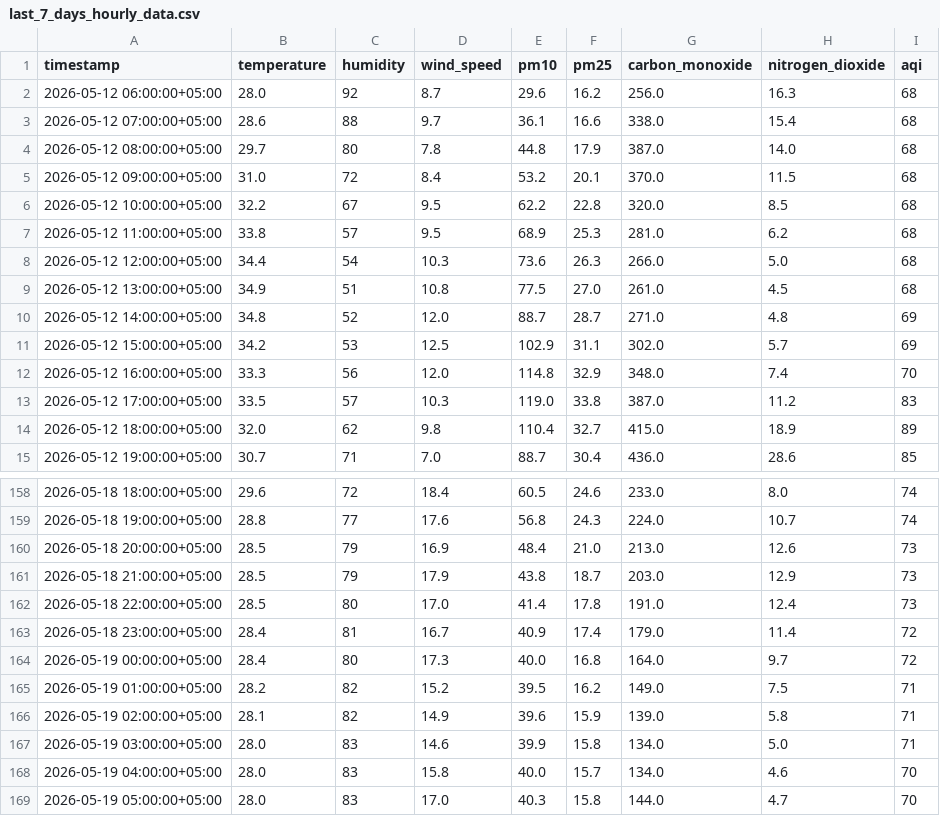
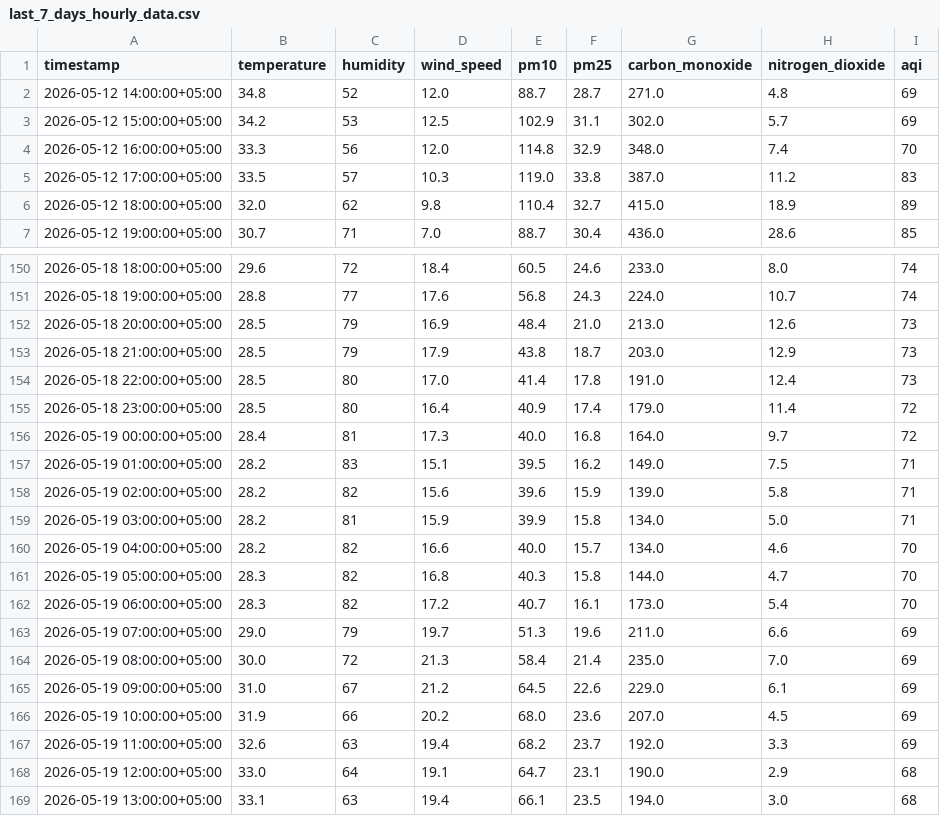
Before and after one commit to Qar-Raz/AQI-Predictor, a CSV file: data/last_7_days_hourly_data.csv, drawn as a sheet; only a part is shown, gaps mark what is left out.

```diff
--- a/data/last_7_days_hourly_data.csv
+++ b/data/last_7_days_hourly_data.csv
@@ -1,10 +1,2 @@
 timestamp,temperature,humidity,wind_speed,pm10,pm25,carbon_monoxide,nitrogen_dioxide,aqi
-2026-05-12 06:00:00+05:00,28.0,92,8.7,29.6,16.2,256.0,16.3,68
-2026-05-12 07:00:00+05:00,28.6,88,9.7,36.1,16.6,338.0,15.4,68
-2026-05-12 08:00:00+05:00,29.7,80,7.8,44.8,17.9,387.0,14.0,68
-2026-05-12 09:00:00+05:00,31.0,72,8.4,53.2,20.1,370.0,11.5,68
-2026-05-12 10:00:00+05:00,32.2,67,9.5,62.2,22.8,320.0,8.5,68
-2026-05-12 11:00:00+05:00,33.8,57,9.5,68.9,25.3,281.0,6.2,68
-2026-05-12 12:00:00+05:00,34.4,54,10.3,73.6,26.3,266.0,5.0,68
-2026-05-12 13:00:00+05:00,34.9,51,10.8,77.5,27.0,261.0,4.5,68
 2026-05-12 14:00:00+05:00,34.8,52,12.0,88.7,28.7,271.0,4.8,69
@@ -162,8 +154,16 @@ timestamp,temperature,humidity,wind_speed,pm10,pm25,carbon_monoxide,nitrogen_dio
 2026-05-18 22:00:00+05:00,28.5,80,17.0,41.4,17.8,191.0,12.4,73
-2026-05-18 23:00:00+05:00,28.4,81,16.7,40.9,17.4,179.0,11.4,72
-2026-05-19 00:00:00+05:00,28.4,80,17.3,40.0,16.8,164.0,9.7,72
-2026-05-19 01:00:00+05:00,28.2,82,15.2,39.5,16.2,149.0,7.5,71
-2026-05-19 02:00:00+05:00,28.1,82,14.9,39.6,15.9,139.0,5.8,71
-2026-05-19 03:00:00+05:00,28.0,83,14.6,39.9,15.8,134.0,5.0,71
-2026-05-19 04:00:00+05:00,28.0,83,15.8,40.0,15.7,134.0,4.6,70
-2026-05-19 05:00:00+05:00,28.0,83,17.0,40.3,15.8,144.0,4.7,70
+2026-05-18 23:00:00+05:00,28.5,80,16.4,40.9,17.4,179.0,11.4,72
+2026-05-19 00:00:00+05:00,28.4,81,17.3,40.0,16.8,164.0,9.7,72
+2026-05-19 01:00:00+05:00,28.2,83,15.1,39.5,16.2,149.0,7.5,71
+2026-05-19 02:00:00+05:00,28.2,82,15.6,39.6,15.9,139.0,5.8,71
+2026-05-19 03:00:00+05:00,28.2,81,15.9,39.9,15.8,134.0,5.0,71
+2026-05-19 04:00:00+05:00,28.2,82,16.6,40.0,15.7,134.0,4.6,70
+2026-05-19 05:00:00+05:00,28.3,82,16.8,40.3,15.8,144.0,4.7,70
+2026-05-19 06:00:00+05:00,28.3,82,17.2,40.7,16.1,173.0,5.4,70
+2026-05-19 07:00:00+05:00,29.0,79,19.7,51.3,19.6,211.0,6.6,69
+2026-05-19 08:00:00+05:00,30.0,72,21.3,58.4,21.4,235.0,7.0,69
+2026-05-19 09:00:00+05:00,31.0,67,21.2,64.5,22.6,229.0,6.1,69
+2026-05-19 10:00:00+05:00,31.9,66,20.2,68.0,23.6,207.0,4.5,69
+2026-05-19 11:00:00+05:00,32.6,63,19.4,68.2,23.7,192.0,3.3,69
+2026-05-19 12:00:00+05:00,33.0,64,19.1,64.7,23.1,190.0,2.9,68
+2026-05-19 13:00:00+05:00,33.1,63,19.4,66.1,23.5,194.0,3.0,68
```
Also changed, not shown: data/karachi_daily_data_5_years.csv, data/last_7_days_daily_data.csv.
